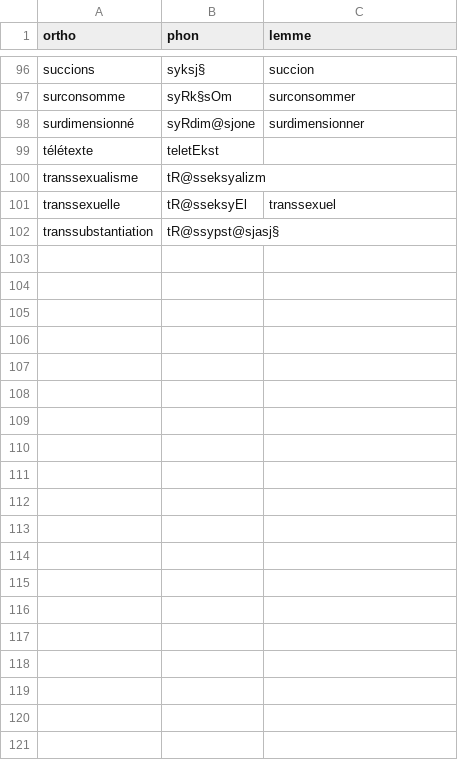
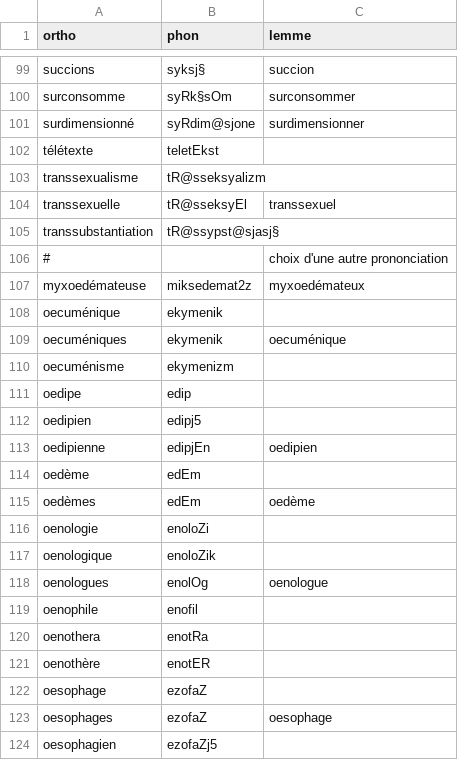
Before and after one commit to v-gb/ortografe, a CSV file: data/homemade/lexique-extra.csv, drawn as a sheet; only a part is shown, gaps mark what is left out; the diff covers the shown part only.

```diff
--- a/data/homemade/lexique-extra.csv
+++ b/data/homemade/lexique-extra.csv
@@ -102 +105,20 @@ transsexuelle,tR@sseksyEl,transsexuel
 transsubstantiation,tR@ssypst@sjasj§,
+#,,choix d'une autre prononciation
+myxoedémateuse,miksedemat2z,myxoedémateux
+oecuménique,ekymenik,
+oecuméniques,ekymenik,oecuménique
+oecuménisme,ekymenizm,
+oedipe,edip,
+oedipien,edipj5,
+oedipienne,edipjEn,oedipien
+oedème,edEm,
+oedèmes,edEm,oedème
+oenologie,enoloZi,
+oenologique,enoloZik,
+oenologues,enolOg,oenologue
+oenophile,enofil,
+oenothera,enotRa,
+oenothère,enotER,
+oesophage,ezofaZ,
+oesophages,ezofaZ,oesophage
+oesophagien,ezofaZj5,
```
Also changed, not shown: 29 added rows elsewhere in this file, data/homemade/dict-erofa-ext.csv, 3 other files.
